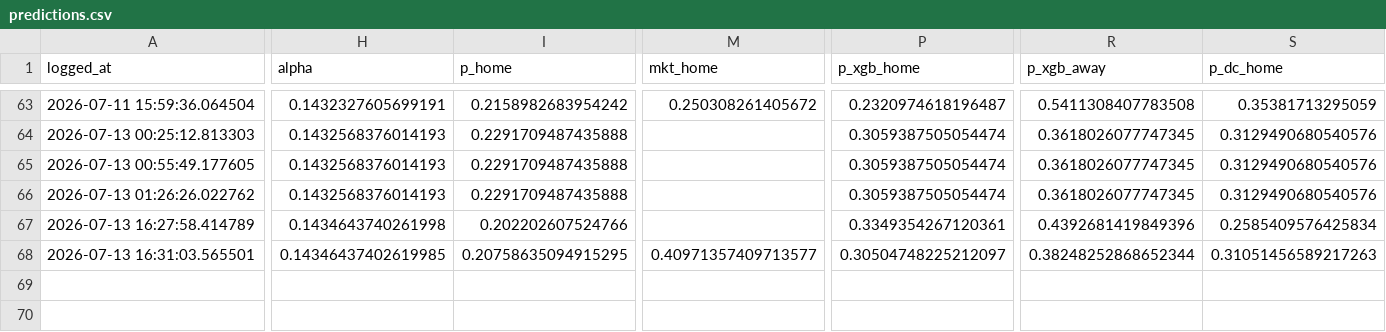
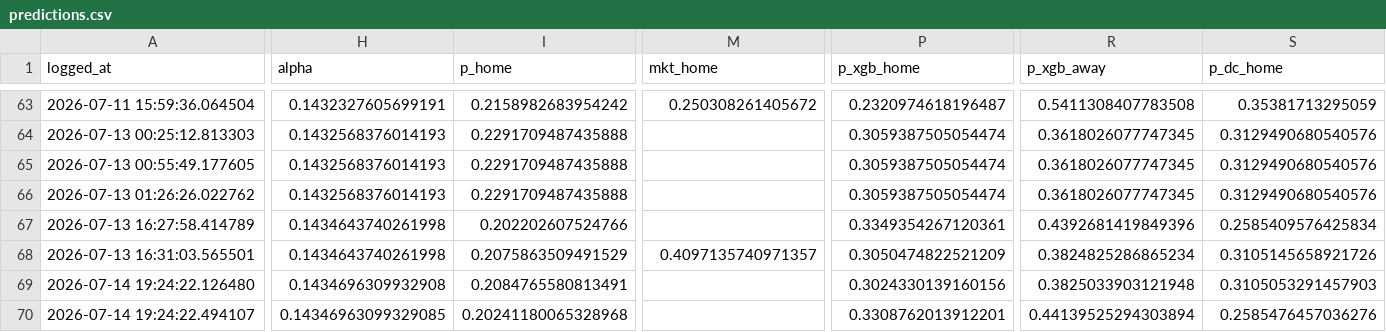
Before and after one commit to AH-2101/world_cup_predictions, a CSV file: ledger/predictions.csv, drawn as a sheet; only a part is shown, gaps mark what is left out; rows hold the shown columns only; the diff covers the shown part only; the diff names each change by its address in the sheet, - before the commit and + after, or states it on an @@ line.

Commit message:
new data

```diff
--- a/ledger/predictions.csv
+++ b/ledger/predictions.csv
-H68 (alpha): 0.14346437402619985
+H68 (alpha): 0.1434643740261998
-I68 (p_home): 0.20758635094915295
+I68 (p_home): 0.2075863509491529
-M68 (mkt_home): 0.40971357409713577
+M68 (mkt_home): 0.4097135740971357
-P68 (p_xgb_home): 0.30504748225212097
+P68 (p_xgb_home): 0.3050474822521209
-R68 (p_xgb_away): 0.38248252868652344
+R68 (p_xgb_away): 0.3824825286865234
-S68 (p_dc_home): 0.31051456589217263
+S68 (p_dc_home): 0.3105145658921726
+row 69: 2026-07-14 19:24:22.126480 | 0.1434696309932908 | 0.2084765580813491 |  | 0.3024330139160156 | 0.3825033903121948 | 0.3105053291457903
+row 70: 2026-07-14 19:24:22.494107 | 0.14346963099329085 | 0.20241180065328968 |  | 0.3308762013912201 | 0.44139525294303894 | 0.2585476457036276
```
Also changed, not shown: 1 edited cell elsewhere in this file, 1 other file.
